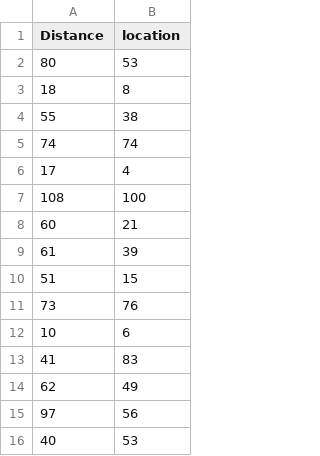
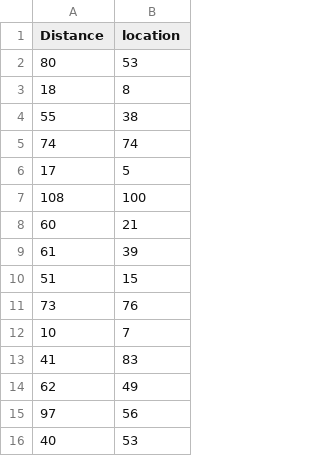
Before and after one commit to shantanu7182/AISampleCode, a CSV file: clustering/data.csv, drawn as a sheet; only a part is shown.

Commit message:
Update data.csv

```diff
--- a/clustering/data.csv
+++ b/clustering/data.csv
@@ -5,3 +5,3 @@ Distance,location
 74,74
-17,4
+17,5
 108,100
@@ -11,3 +11,3 @@ Distance,location
 73,76
-10,6
+10,7
 41,83
```
